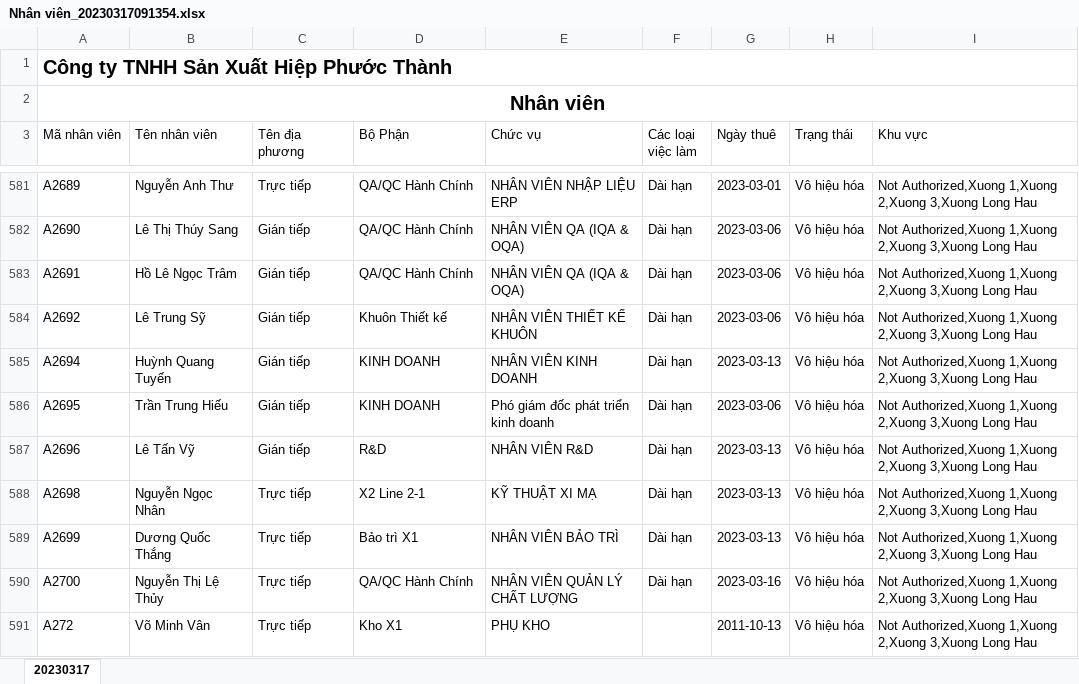
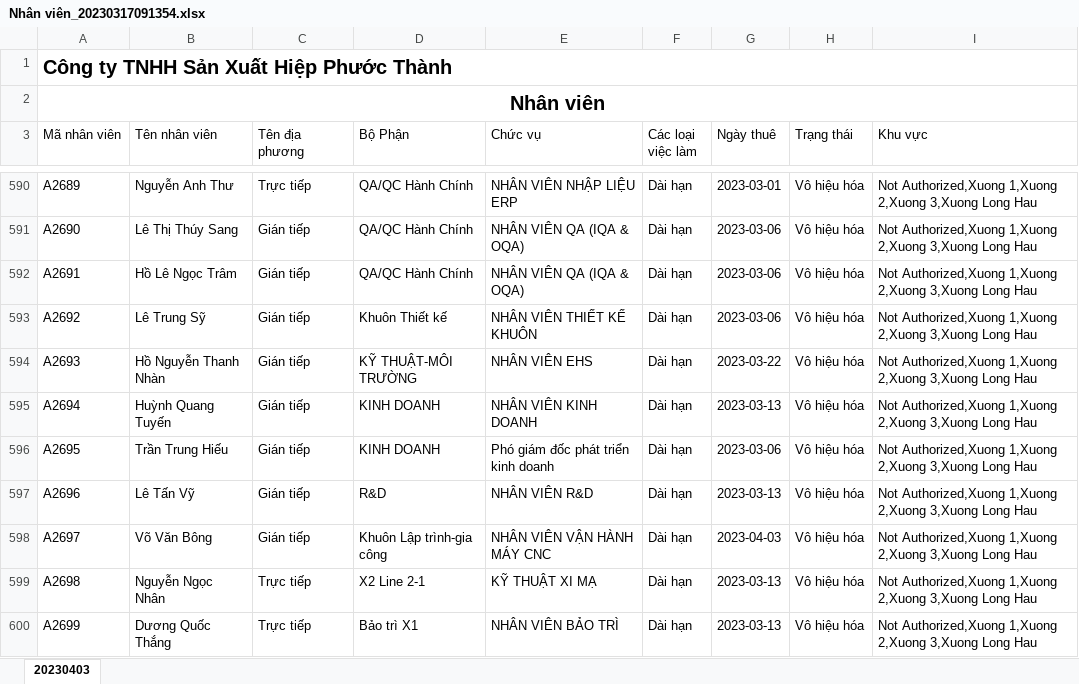
Before and after one commit to Skymanking/cham-cong-source, an Excel workbook: input/2023/Thang 3/Nhân viên_20230317091354.xlsx, sheet 20230403, drawn as a sheet; only a part is shown, gaps mark what is left out; the shorter side is filled out with more unchanged rows; values as stored, in another font and other column widths than the file's, no borders; the diff covers the shown part only; the diff names each change by its address in the sheet, - before the commit and + after, or states it on an @@ line.

```diff
--- a/input/2023/Thang 3/Nhân viên_20230317091354.xlsx (sheet 20230403)
+++ b/input/2023/Thang 3/Nhân viên_20230317091354.xlsx (sheet 20230403)
-sheet tab: 20230317
+sheet tab: 20230403
+row 594: A2693 | Hồ Nguyễn Thanh Nhàn | Gián tiếp | KỸ THUẬT-MÔI TRƯỜNG | NHÂN VIÊN EHS | Dài hạn | 2023-03-22 | Vô hiệu hóa | Not Authorized,Xuong 1,Xuong 2,Xuong 3,Xuong Long Hau
+row 598: A2697 | Võ Văn Bông | Gián tiếp | Khuôn Lập trình-gia công | NHÂN VIÊN VẬN HÀNH MÁY CNC | Dài hạn | 2023-04-03 | Vô hiệu hóa | Not Authorized,Xuong 1,Xuong 2,Xuong 3,Xuong Long Hau
```
Also changed, not shown: 19 added rows and 11 edited cells elsewhere in this sheet, convert/Bao cao vi pham.xlsx, convert/Cong_thang_2.xlsx, 28 other files.
